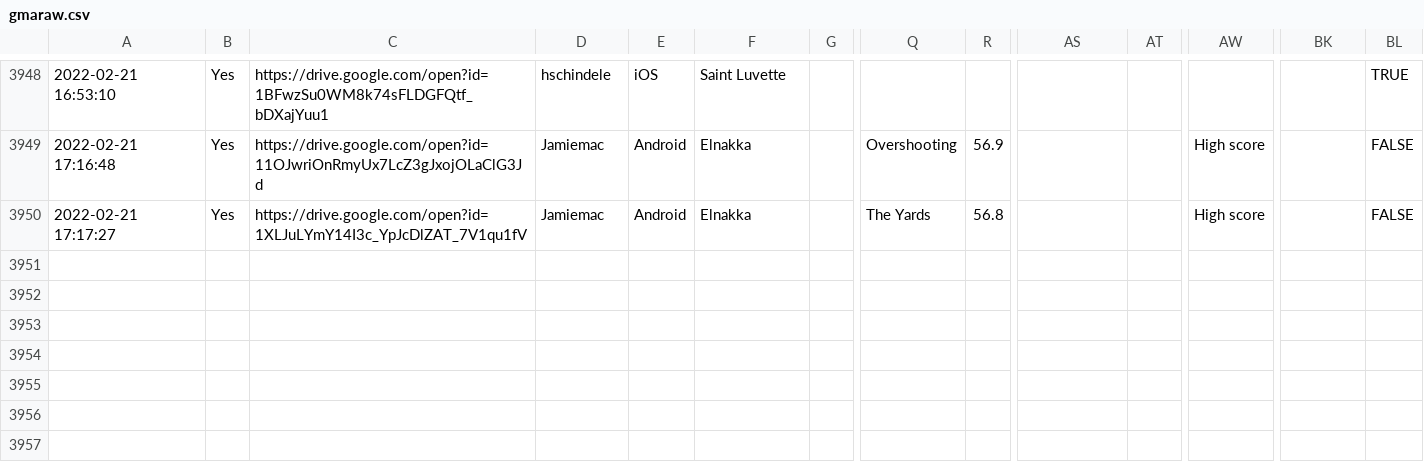
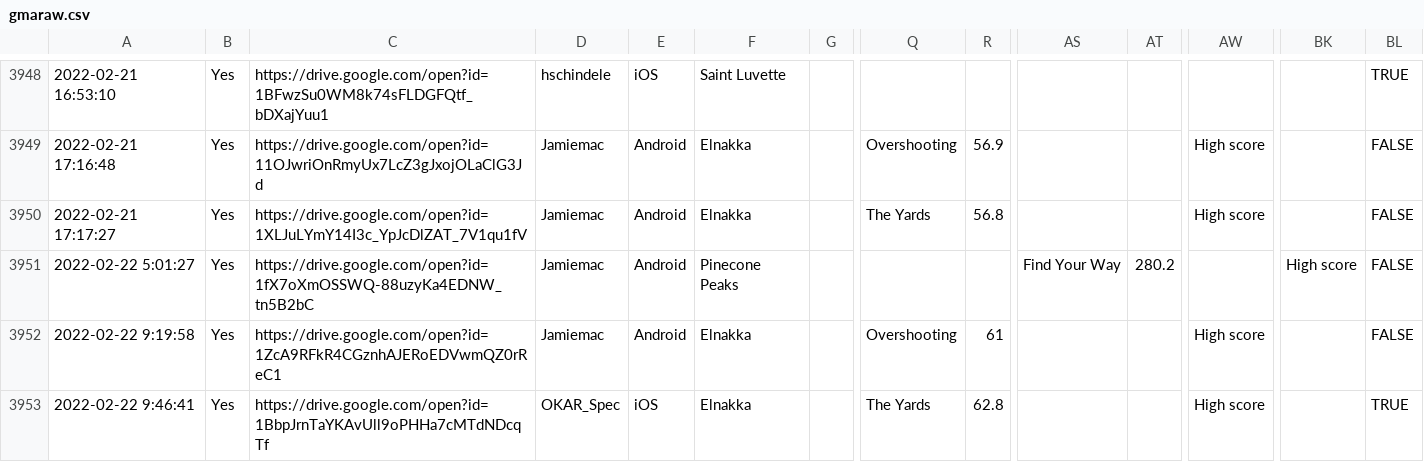
Before and after one commit to hschindele/gmaapp, a CSV file: data/gmaraw.csv, drawn as a sheet; only a part is shown, gaps mark what is left out; rows hold the shown columns only; the diff names each change by its address in the sheet, - before the commit and + after, or states it on an @@ line.

```diff
--- a/data/gmaraw.csv
+++ b/data/gmaraw.csv
+row 3951: 2022-02-22 5:01:27 | Yes | https://drive.google.com/open?id=1fX7oXmOSSWQ-88uzyKa4EDNW_tn5B2bC | Jamiemac | Android | Pinecone Peaks |  |  |  | Find Your Way | 280.2 |  | High score | FALSE
+row 3952: 2022-02-22 9:19:58 | Yes | https://drive.google.com/open?id=1ZcA9RFkR4CGznhAJERoEDVwmQZ0rReC1 | Jamiemac | Android | Elnakka |  | Overshooting | 61 |  |  | High score |  | FALSE
+row 3953: 2022-02-22 9:46:41 | Yes | https://drive.google.com/open?id=1BbpJrnTaYKAvUll9oPHHa7cMTdNDcqTf | OKAR_Spec | iOS | Elnakka |  | The Yards | 62.8 |  |  | High score |  | TRUE
```
Also changed, not shown: data/achievments.csv, data/allwrs.csv, 12 other files.
